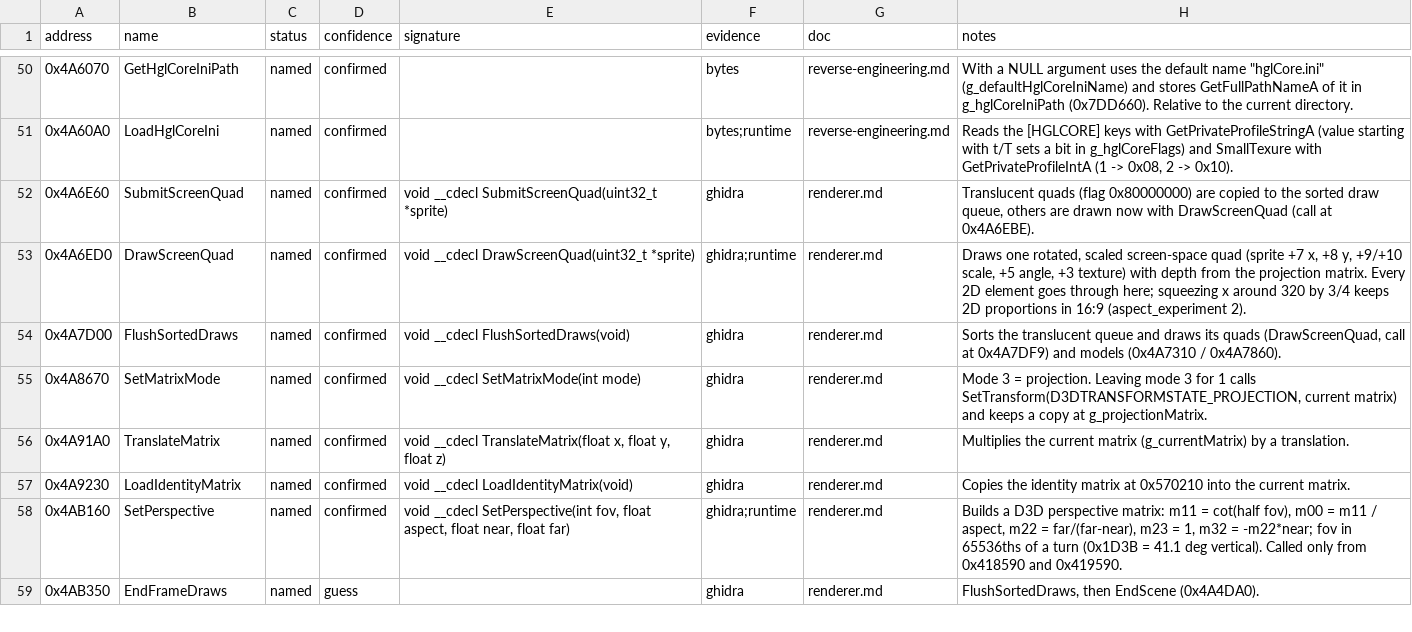
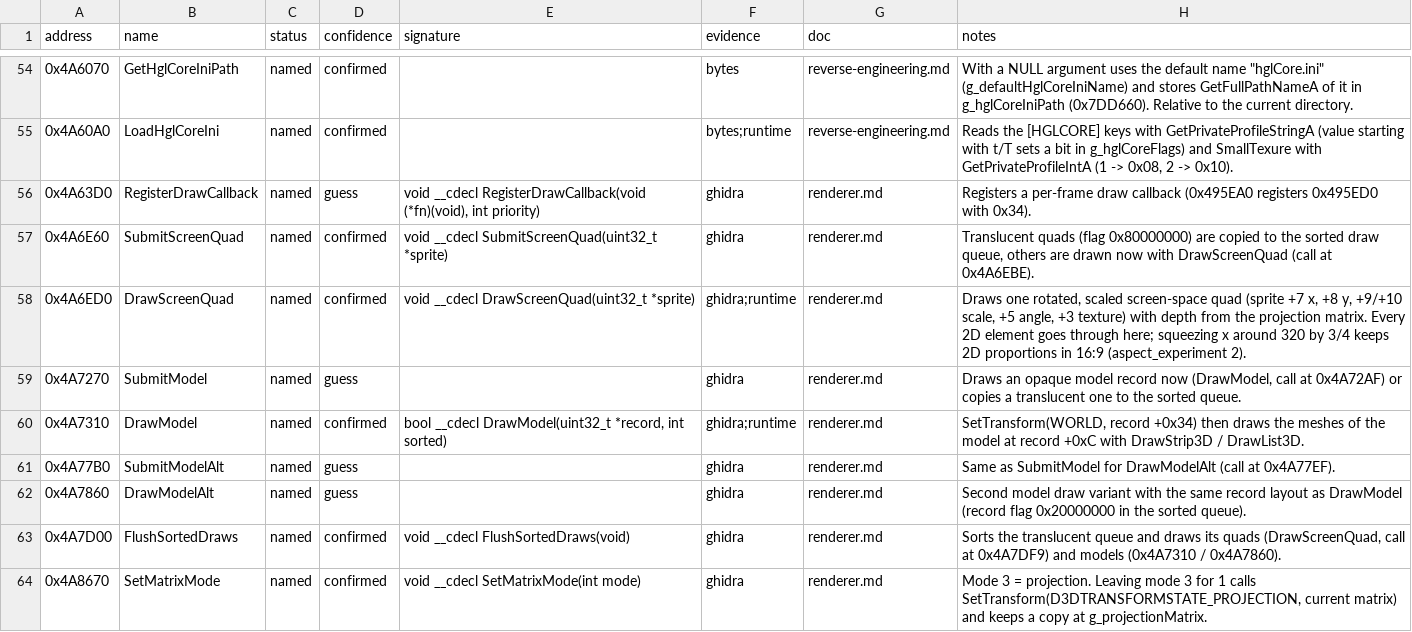
Before and after one commit to BangJeongHyeok/thod2-native, a CSV file: re/functions.csv, drawn as a sheet; only a part is shown, gaps mark what is left out; the shorter side is filled out with more unchanged rows; the diff covers the shown part only.

```diff
--- a/re/functions.csv
+++ b/re/functions.csv
@@ -51,4 +55,9 @@ address,name,status,confidence,signature,evidence,doc,notes
 0x4A60A0,LoadHglCoreIni,named,confirmed,,bytes;runtime,reverse-engineering.md,"Reads the [HGLCORE] keys with GetPrivateProfileStringA (value starting with t/T sets a bit in g_hglCoreFlags) and SmallTexure with GetPrivateProfileIntA (1 -> 0x08, 2 -> 0x10)."
+0x4A63D0,RegisterDrawCallback,named,guess,"void __cdecl RegisterDrawCallback(void (*fn)(void), int priority)",ghidra,renderer.md,Registers a per-frame draw callback (0x495EA0 registers 0x495ED0 with 0x34).
 0x4A6E60,SubmitScreenQuad,named,confirmed,void __cdecl SubmitScreenQuad(uint32_t *sprite),ghidra,renderer.md,"Translucent quads (flag 0x80000000) are copied to the sorted draw queue, others are drawn now with DrawScreenQuad (call at 0x4A6EBE)."
 0x4A6ED0,DrawScreenQuad,named,confirmed,void __cdecl DrawScreenQuad(uint32_t *sprite),ghidra;runtime,renderer.md,"Draws one rotated, scaled screen-space quad (sprite +7 x, +8 y, +9/+10 scale, +5 angle, +3 texture) with depth from the projection matrix. Every 2D element goes through here; squeezing x around 320 by 3/4 keeps 2D proportions in 16:9 (aspect_experiment 2)."
+0x4A7270,SubmitModel,named,guess,,ghidra,renderer.md,"Draws an opaque model record now (DrawModel, call at 0x4A72AF) or copies a translucent one to the sorted queue."
+0x4A7310,DrawModel,named,confirmed,"bool __cdecl DrawModel(uint32_t *record, int sorted)",ghidra;runtime,renderer.md,"SetTransform(WORLD, record +0x34) then draws the meshes of the model at record +0xC with DrawStrip3D / DrawList3D."
+0x4A77B0,SubmitModelAlt,named,guess,,ghidra,renderer.md,Same as SubmitModel for DrawModelAlt (call at 0x4A77EF).
+0x4A7860,DrawModelAlt,named,guess,,ghidra,renderer.md,Second model draw variant with the same record layout as DrawModel (record flag 0x20000000 in the sorted queue).
 0x4A7D00,FlushSortedDraws,named,confirmed,void __cdecl FlushSortedDraws(void),ghidra,renderer.md,"Sorts the translucent queue and draws its quads (DrawScreenQuad, call at 0x4A7DF9) and models (0x4A7310 / 0x4A7860)."
```
Also changed, not shown: 6 added rows elsewhere in this file, re/globals.csv, re/locations.csv, 9 other files.
